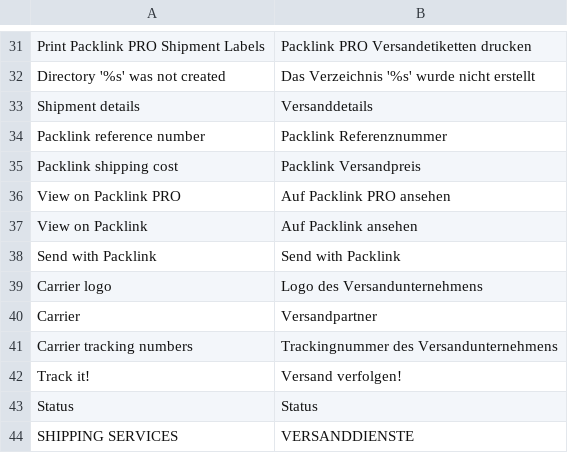
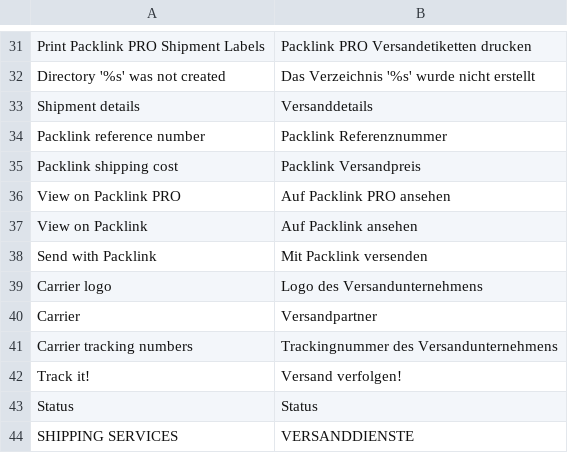
Before and after one commit to packlink-dev/magento2_module, a CSV file: PacklinkPro/i18n/de_DE.csv, drawn as a sheet; only a part is shown, gaps mark what is left out.

Commit message:
Update translations
ISSUE: PLCR1702-14

```diff
--- a/PacklinkPro/i18n/de_DE.csv
+++ b/PacklinkPro/i18n/de_DE.csv
@@ -37,3 +37,3 @@
 "View on Packlink"                                                                                                     ,"Auf Packlink ansehen"
-"Send with Packlink"                                                                                                   ,"Send with Packlink"
+"Send with Packlink"                                                                                                   ,"Mit Packlink versenden"
 "Carrier logo"                                                                                                         ,"Logo des Versandunternehmens"
```
Also changed, not shown: PacklinkPro/i18n/es_ES.csv, PacklinkPro/i18n/fr_FR.csv, 1 other file.
